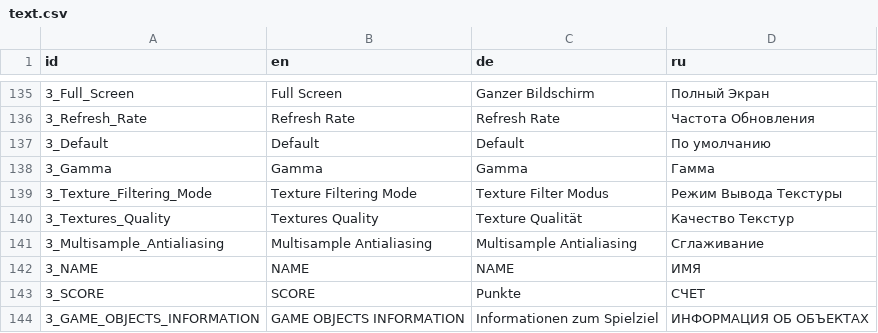
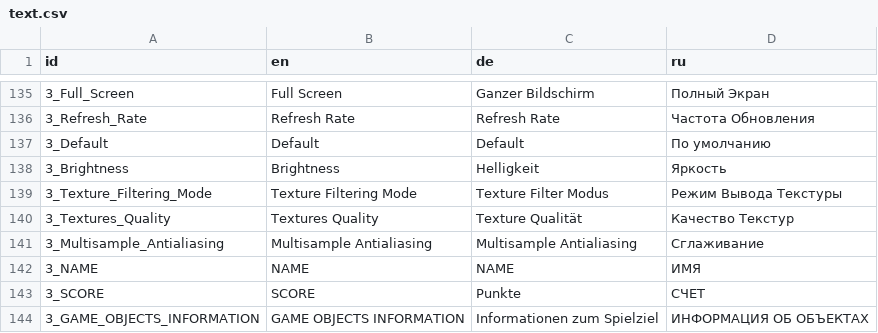
Before and after one commit to zero2cx/openastromenace, a CSV file: RAW_VFS_DATA/text.csv, drawn as a sheet; only a part is shown, gaps mark what is left out; removed rows and columns are numbered as before the commit, all else as after; the diff names each change by its address in the sheet, - before the commit and + after, or states it on an @@ line.

Commit message:
Option "Gamma" renamed to "Brightness" in "Options" menu. Changed menu backgroud script changer (will load scripts one by one, instead of random).

```diff
--- a/RAW_VFS_DATA/text.csv
+++ b/RAW_VFS_DATA/text.csv
-row 138: 3_Gamma | Gamma | Gamma | Гамма
+row 138: 3_Brightness | Brightness | Helligkeit | Яркость
```
Also changed, not shown: 6 other files.
